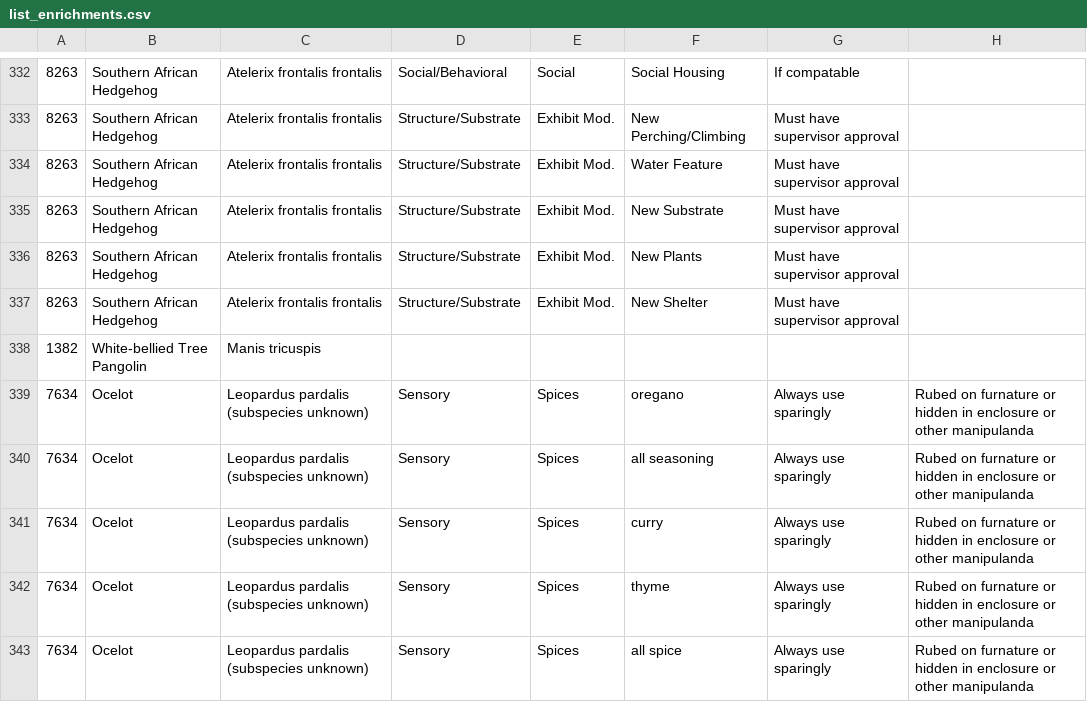
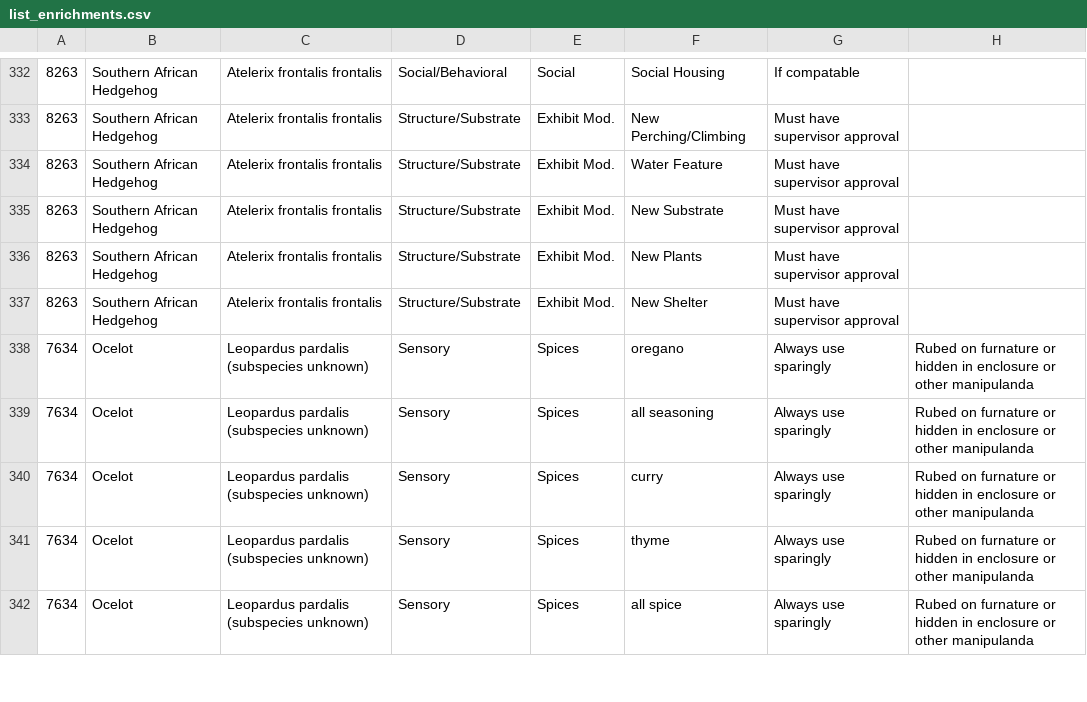
Before and after one commit to mvismonte/paws, a CSV file: main/utilities/list_enrichments.csv, drawn as a sheet; only a part is shown, gaps mark what is left out.

Commit message:
Created a script to populate the DB
- Create an EnrichmentAdmin to be able to filter by subcategory
- Removed bad line for CSV file
- Script is able to populate species, category, subcategory, enrichment, and
enrichment notes fields

```diff
--- a/main/utilities/list_enrichments.csv
+++ b/main/utilities/list_enrichments.csv
@@ -337,3 +337,2 @@
 8263,Southern African Hedgehog,Atelerix frontalis frontalis,Structure/Substrate,Exhibit Mod.,New Shelter,Must have supervisor approval,
-1382,White-bellied Tree Pangolin,Manis tricuspis,,,,,
 7634,Ocelot,Leopardus pardalis (subspecies unknown),Sensory,Spices,oregano,Always use sparingly,Rubed on furnature or hidden in enclosure or other manipulanda
```
Also changed, not shown: 2 other files.
